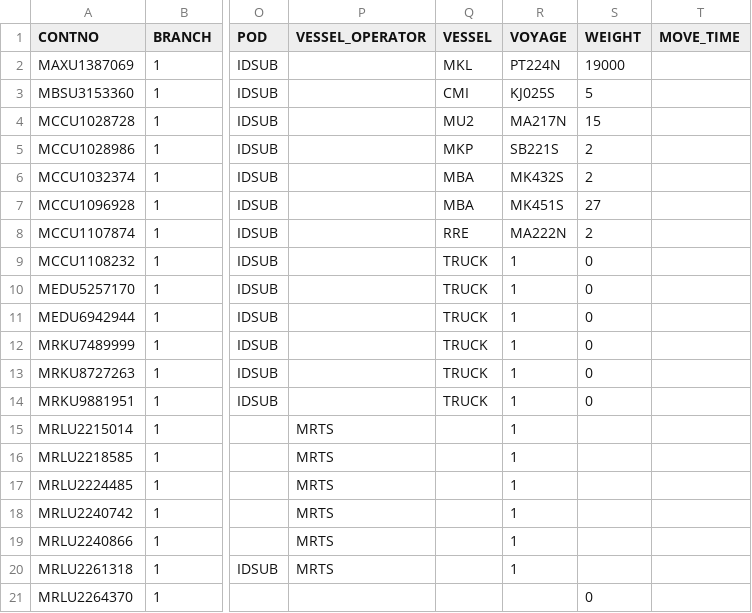
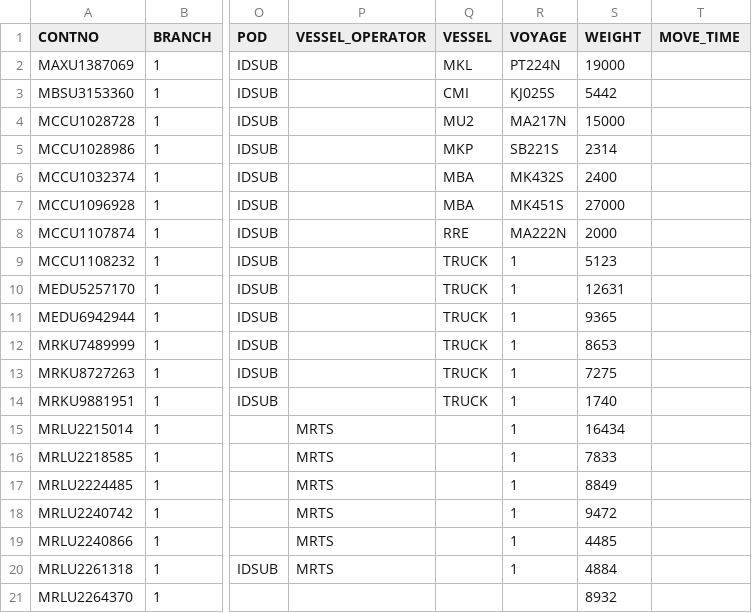
Before and after one commit to WyldMann/Container_Stack_Allocation, a CSV file: test_data/containers.csv, drawn as a sheet; only a part is shown, gaps mark what is left out; the diff names each change by its address in the sheet, - before the commit and + after, or states it on an @@ line.

```diff
--- a/test_data/containers.csv
+++ b/test_data/containers.csv
-S3 (WEIGHT): 5
+S3 (WEIGHT): 5442
-S4 (WEIGHT): 15
+S4 (WEIGHT): 15000
-S5 (WEIGHT): 2
+S5 (WEIGHT): 2314
-S6 (WEIGHT): 2
+S6 (WEIGHT): 2400
-S7 (WEIGHT): 27
+S7 (WEIGHT): 27000
-S8 (WEIGHT): 2
+S8 (WEIGHT): 2000
-S9 (WEIGHT): 0
+S9 (WEIGHT): 5123
-S10 (WEIGHT): 0
+S10 (WEIGHT): 12631
-S11 (WEIGHT): 0
+S11 (WEIGHT): 9365
-S12 (WEIGHT): 0
+S12 (WEIGHT): 8653
-S13 (WEIGHT): 0
+S13 (WEIGHT): 7275
-S14 (WEIGHT): 0
+S14 (WEIGHT): 1740
-S15 (WEIGHT): (empty)
+S15 (WEIGHT): 16434
-S16 (WEIGHT): (empty)
+S16 (WEIGHT): 7833
-S17 (WEIGHT): (empty)
+S17 (WEIGHT): 8849
-S18 (WEIGHT): (empty)
+S18 (WEIGHT): 9472
-S19 (WEIGHT): (empty)
+S19 (WEIGHT): 4485
-S20 (WEIGHT): (empty)
+S20 (WEIGHT): 4884
-S21 (WEIGHT): 0
+S21 (WEIGHT): 8932
```
Also changed, not shown: test_data/inbound.csv.
